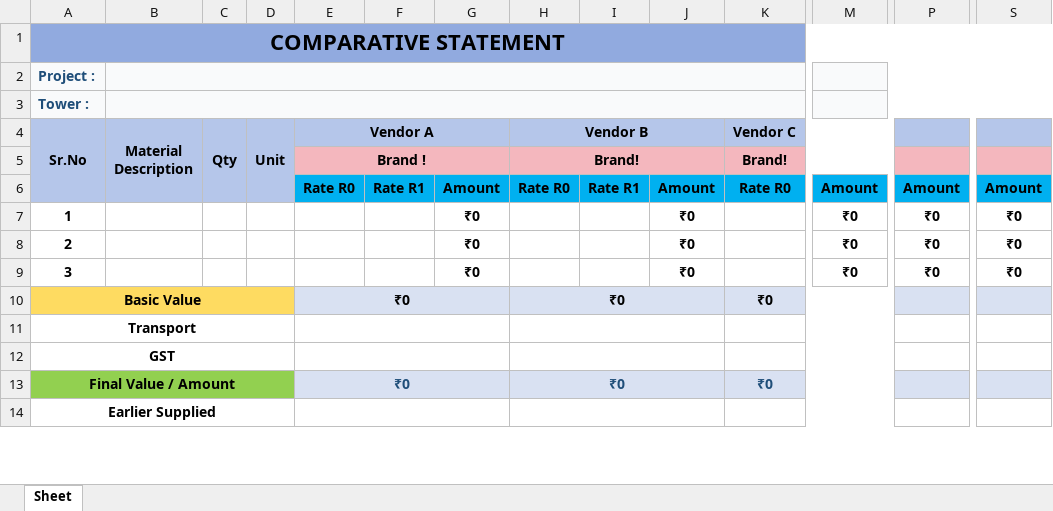
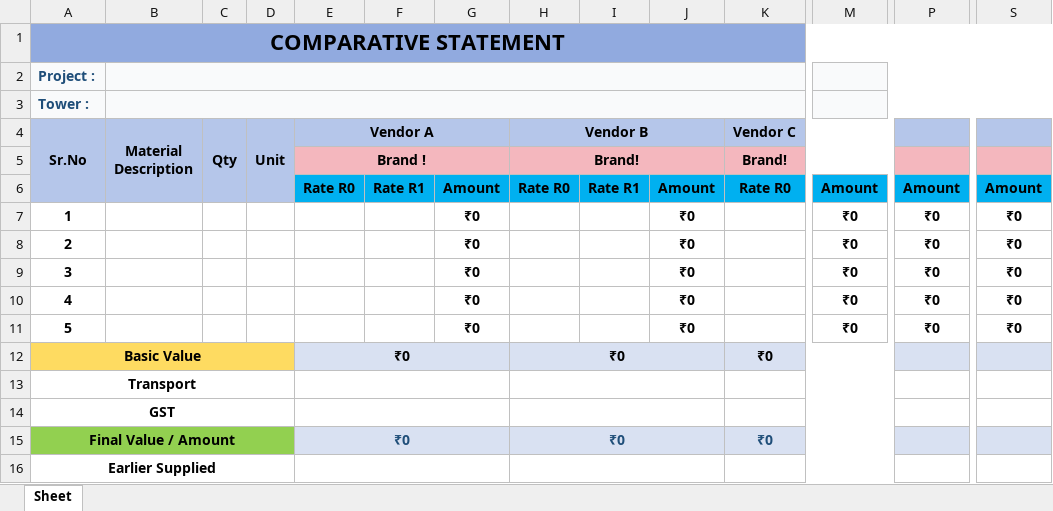
Before and after one commit to akashthite108/kohinoor-vendor-portal, an Excel workbook: Comparision Format Sheet.xlsx, sheet Sheet, drawn as a sheet; only a part is shown, gaps mark what is left out; values as stored, in another font and other column widths than the file's, no borders; rows hold the shown columns only; the diff names each change by its address in the sheet, - before the commit and + after, or states it on an @@ line.

```diff
--- a/Comparision Format Sheet.xlsx (sheet Sheet)
+++ b/Comparision Format Sheet.xlsx (sheet Sheet)
+row 10: 4 |  |  |  |  |  | ₹0 |  |  | ₹0 |  | ₹0 | ₹0 | ₹0
+row 11: 5 |  |  |  |  |  | ₹0 |  |  | ₹0 |  | ₹0 | ₹0 | ₹0
```
Also changed, not shown: RFQ.xlx.xlsx, 7 other files.
